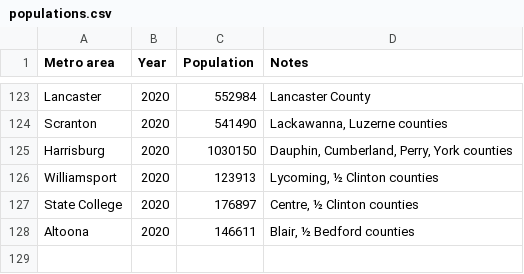
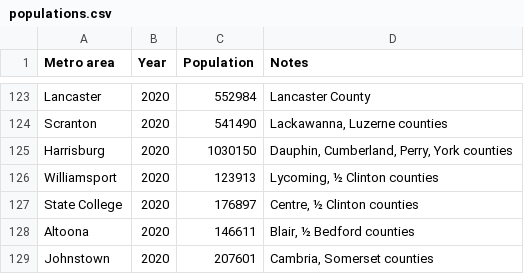
Before and after one commit to johnbrussell/airline-game, a CSV file: data/populations.csv, drawn as a sheet; only a part is shown, gaps mark what is left out.

```diff
--- a/data/populations.csv
+++ b/data/populations.csv
@@ -128 +128,2 @@ State College,2020,176897,"Centre, ½ Clinton counties"
 Altoona,2020,146611,"Blair, ½ Bedford counties"
+Johnstown,2020,207601,"Cambria, Somerset counties"
```
Also changed, not shown: data/airports.csv, data/metro_areas.csv, 1 other file.
